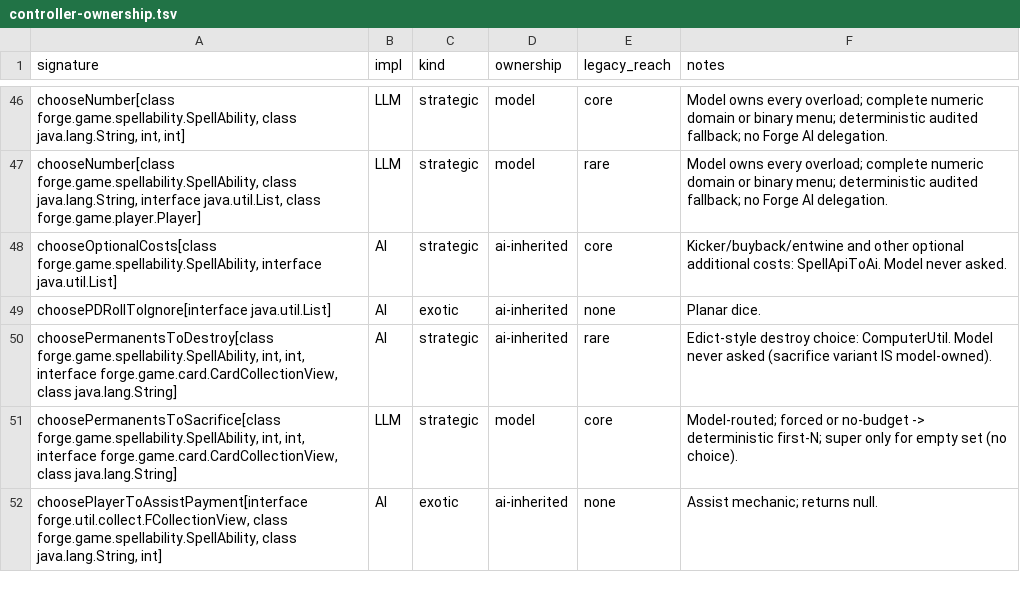
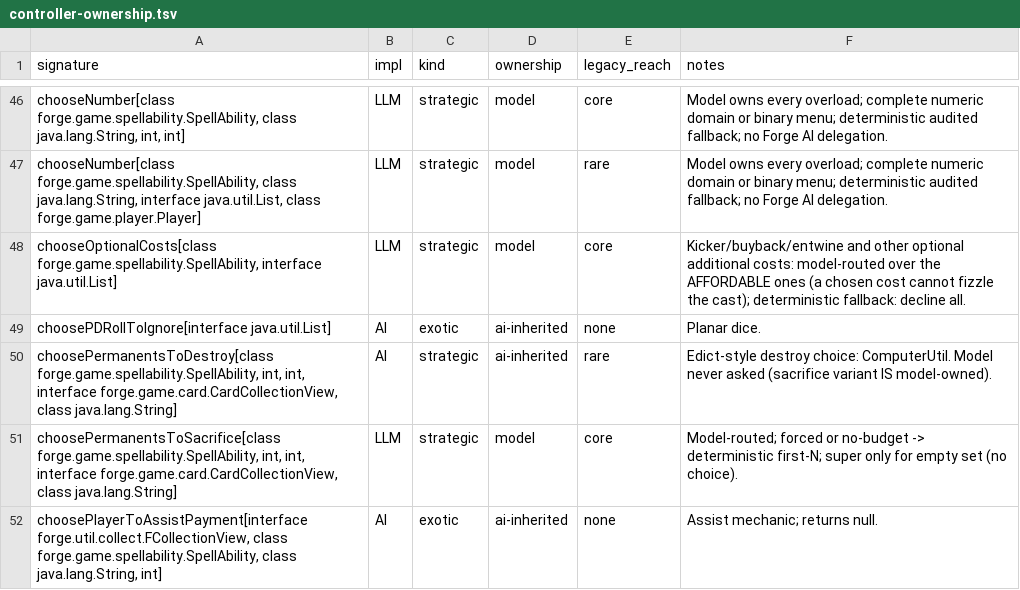
Before and after one commit to lumlaolao/spike-eval, a TSV file: docs/harness/controller-ownership.tsv, drawn as a sheet; only a part is shown, gaps mark what is left out.

Commit message:
harness(G7): model owns optional additional costs (kicker/buyback/entwine)
chooseOptionalCosts moves from silent Forge AI to model-owned (ownership
6 -> 5). The model picks which optional additional costs to pay; only costs the
seat can actually afford are offered, so a chosen cost cannot fizzle the cast.
Deterministic fallback: decline all (always legal).

- test: g7OptionalCostsDeclineDeterministicallyWithoutAi.
- ledger 1 row ai-inherited -> model; pin 6 -> 5.

Validated: bash eval/harness_acceptance.sh -> all 9 stages PASS; 205/205 Java
tests, 107 Python, ownership 5, canaries unchanged.

```diff
--- a/docs/harness/controller-ownership.tsv
+++ b/docs/harness/controller-ownership.tsv
@@ -47,3 +47,3 @@ chooseNumber[class forge.game.spellability.SpellAbility, class java.lang.String,
 chooseNumber[class forge.game.spellability.SpellAbility, class java.lang.String, interface java.util.List, class forge.game.player.Player]	LLM	strategic	model	rare	Model owns every overload; complete numeric domain or binary menu; deterministic audited fallback; no Forge AI delegation.
-chooseOptionalCosts[class forge.game.spellability.SpellAbility, interface java.util.List]	AI	strategic	ai-inherited	core	Kicker/buyback/entwine and other optional additional costs: SpellApiToAi. Model never asked.
+chooseOptionalCosts[class forge.game.spellability.SpellAbility, interface java.util.List]	LLM	strategic	model	core	Kicker/buyback/entwine and other optional additional costs: model-routed over the AFFORDABLE ones (a chosen cost cannot fizzle the cast); deterministic fallback: decline all.
 choosePDRollToIgnore[interface java.util.List]	AI	exotic	ai-inherited	none	Planar dice.
```
Also changed, not shown: 8 other files.
